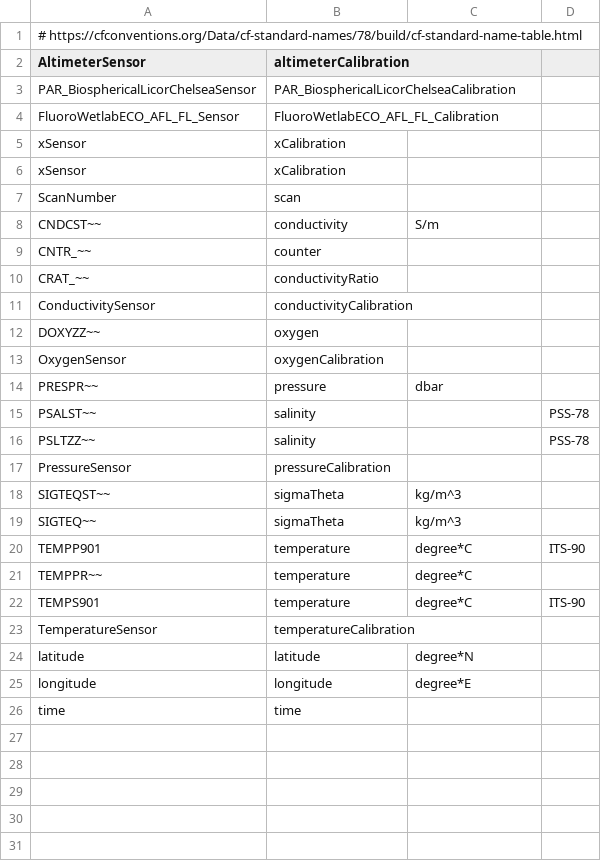
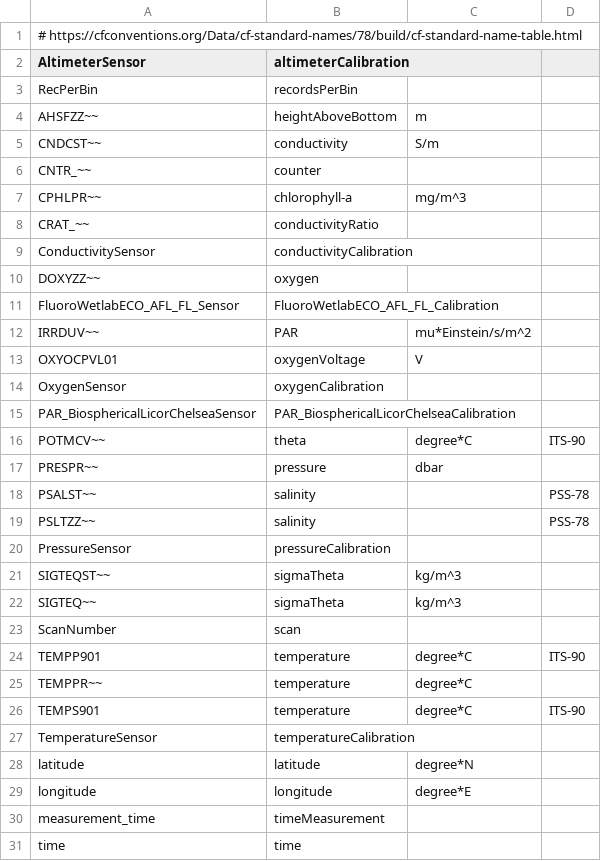
Before and after one commit to dankelley/oce-development, a CSV file: renamer/ioos.csv, drawn as a sheet.

Commit message:
return data.frame; handle approx 5 more variables

```diff
--- a/renamer/ioos.csv
+++ b/renamer/ioos.csv
@@ -2,9 +2,7 @@
 AltimeterSensor,altimeterCalibration,,
-PAR_BiosphericalLicorChelseaSensor,PAR_BiosphericalLicorChelseaCalibration,,
-FluoroWetlabECO_AFL_FL_Sensor,FluoroWetlabECO_AFL_FL_Calibration,,
-xSensor,xCalibration,,
-xSensor,xCalibration,,
-ScanNumber,scan,,
+RecPerBin,recordsPerBin,,
+AHSFZZ~~,heightAboveBottom,m,
 CNDCST~~,conductivity,S/m,
 CNTR_~~,counter,,
+CPHLPR~~,chlorophyll-a,mg/m^3,
 CRAT_~~,conductivityRatio,,
@@ -12,3 +10,8 @@ ConductivitySensor,conductivityCalibration,,
 DOXYZZ~~,oxygen,,
+FluoroWetlabECO_AFL_FL_Sensor,FluoroWetlabECO_AFL_FL_Calibration,,
+IRRDUV~~,PAR,"mu*Einstein/s/m^2",
+OXYOCPVL01,oxygenVoltage,V,
 OxygenSensor,oxygenCalibration,,
+PAR_BiosphericalLicorChelseaSensor,PAR_BiosphericalLicorChelseaCalibration,,
+POTMCV~~,theta,degree*C,ITS-90
 PRESPR~~,pressure,dbar,
@@ -19,2 +22,3 @@ SIGTEQST~~,sigmaTheta,kg/m^3,
 SIGTEQ~~,sigmaTheta,kg/m^3,
+ScanNumber,scan,,
 TEMPP901,temperature,degree*C,ITS-90
@@ -25,2 +29,3 @@ latitude,latitude,degree*N,
 longitude,longitude,degree*E,
+measurement_time,timeMeasurement,,
 time,time,,
```
Also changed, not shown: 1 other file.
